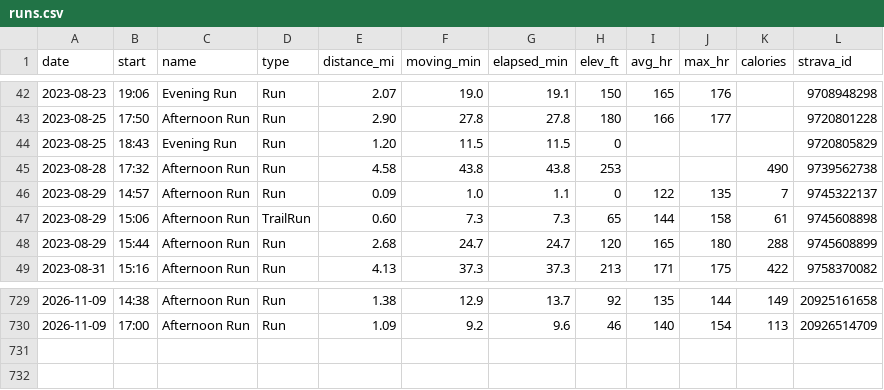
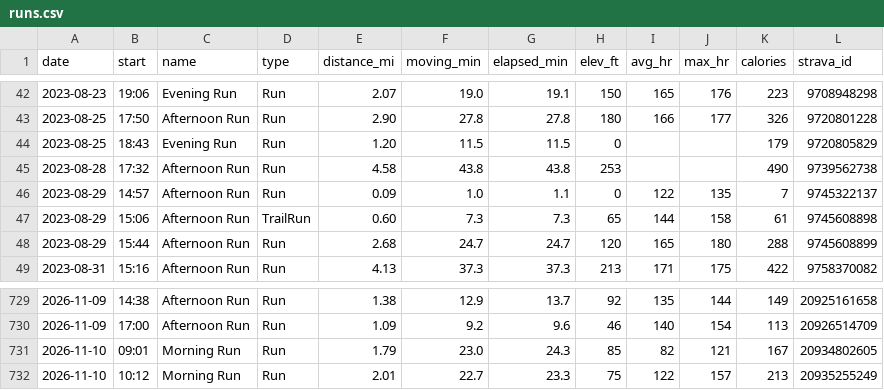
Before and after one commit to JesseTNRoberts/liftlog, a CSV file: data/runs.csv, drawn as a sheet; only a part is shown, gaps mark what is left out; the diff covers the shown part only.

```diff
--- a/data/runs.csv
+++ b/data/runs.csv
@@ -42,4 +42,4 @@ date,start,name,type,distance_mi,moving_min,elapsed_min,elev_ft,avg_hr,max_hr,ca
-2023-08-23,19:06,Evening Run,Run,2.07,19.0,19.1,150,165,176,,9708948298
-2023-08-25,17:50,Afternoon Run,Run,2.90,27.8,27.8,180,166,177,,9720801228
-2023-08-25,18:43,Evening Run,Run,1.20,11.5,11.5,0,,,,9720805829
+2023-08-23,19:06,Evening Run,Run,2.07,19.0,19.1,150,165,176,223,9708948298
+2023-08-25,17:50,Afternoon Run,Run,2.90,27.8,27.8,180,166,177,326,9720801228
+2023-08-25,18:43,Evening Run,Run,1.20,11.5,11.5,0,,,179,9720805829
 2023-08-28,17:32,Afternoon Run,Run,4.58,43.8,43.8,253,,,490,9739562738
@@ -730 +730,3 @@ date,start,name,type,distance_mi,moving_min,elapsed_min,elev_ft,avg_hr,max_hr,ca
 2026-11-09,17:00,Afternoon Run,Run,1.09,9.2,9.6,46,140,154,113,20926514709
+2026-11-10,09:01,Morning Run,Run,1.79,23.0,24.3,85,82,121,167,20934802605
+2026-11-10,10:12,Morning Run,Run,2.01,22.7,23.3,75,122,157,213,20935255249
```
Also changed, not shown: 27 edited cells elsewhere in this file.
